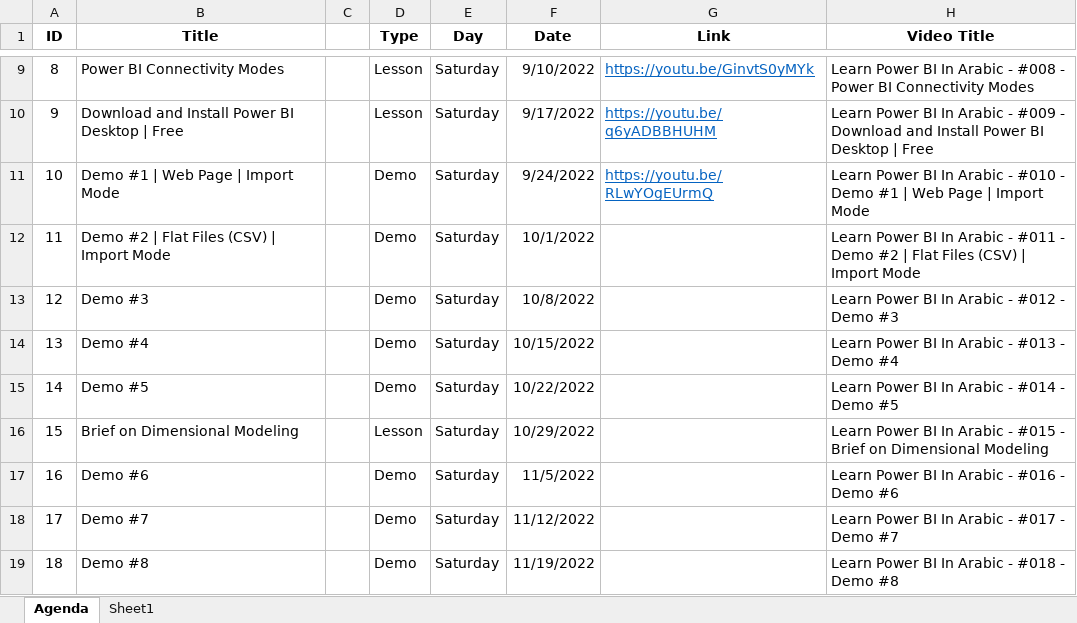
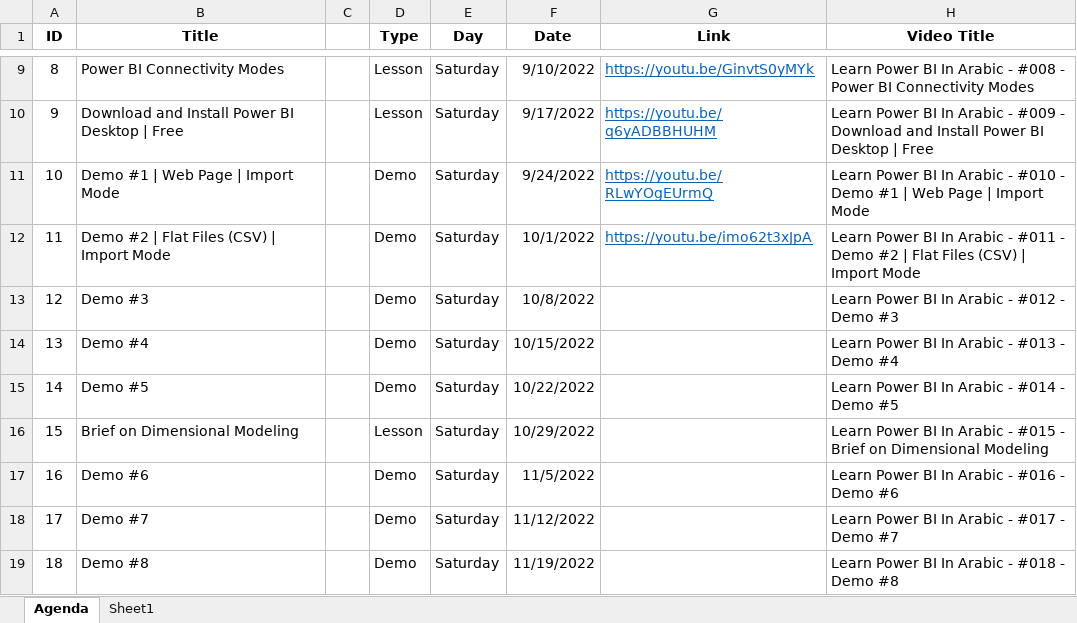
Before and after one commit to MohamedZanoon/Learn-Power-BI-In-Arabic, an Excel workbook: Agenda.xlsx, sheet Agenda, drawn as a sheet; only a part is shown, gaps mark what is left out; values as stored, in another font and other column widths than the file's, no borders; conditional formats not drawn; the diff names each change by its address in the sheet, - before the commit and + after, or states it on an @@ line.

Commit message:
agenda

```diff
--- a/Agenda.xlsx (sheet Agenda)
+++ b/Agenda.xlsx (sheet Agenda)
-G12 (Link): (empty)
+G12 (Link): https://youtu.be/imo62t3xJpA
```
Also changed, not shown: 2 other files.
